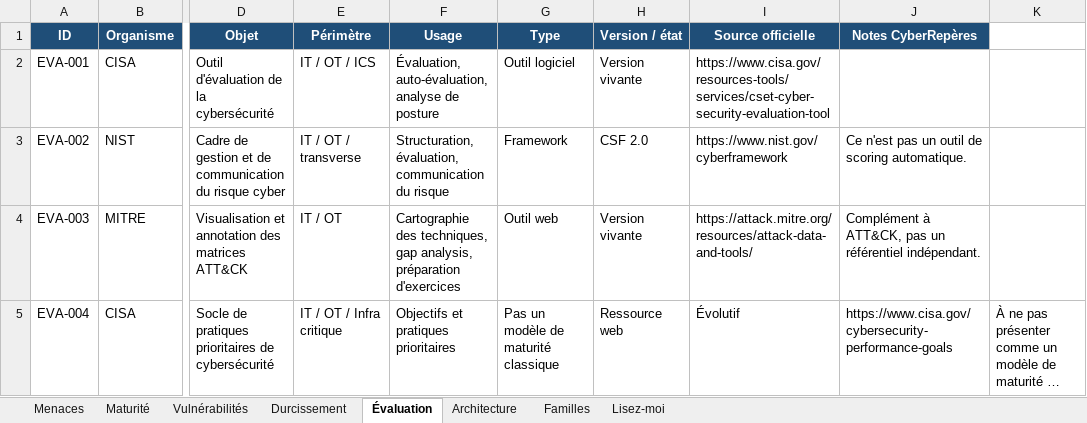
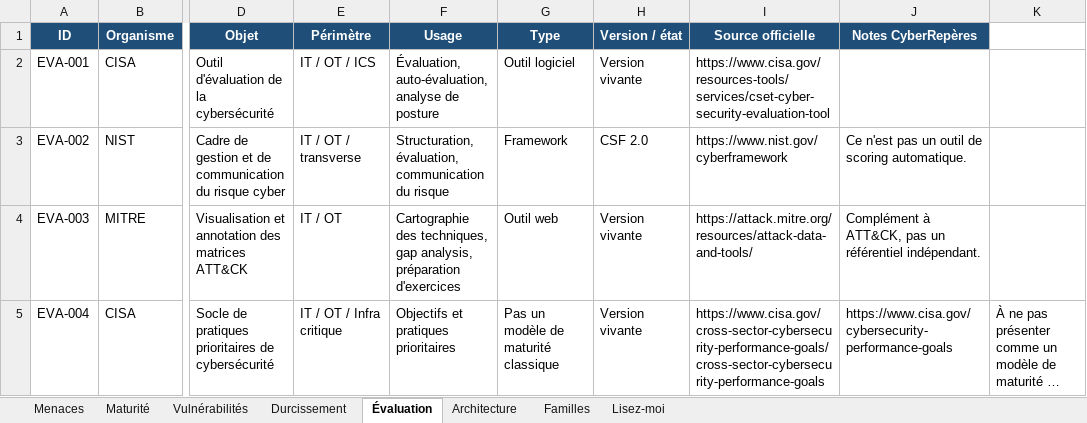
Before and after one commit to Cybrep/cyberreperes.github.io, an Excel workbook: downloads/CyberReperes_Catalogue_Methodes.xlsx, sheet Évaluation, drawn as a sheet; only a part is shown, gaps mark what is left out; long unchanged cells end in …; values as stored, in another font and other column widths than the file's, no borders; charts and pictures not drawn; the diff names each change by its address in the sheet, - before the commit and + after, or states it on an @@ line.

```diff
--- a/downloads/CyberReperes_Catalogue_Methodes.xlsx (sheet Évaluation)
+++ b/downloads/CyberReperes_Catalogue_Methodes.xlsx (sheet Évaluation)
-H5 (Version / état): Ressource web
+H5 (Version / état): Version vivante
-I5 (Source officielle): Évolutif
+I5 (Source officielle): https://www.cisa.gov/cross-sector-cybersecurity-performance-goals/cross-sector-cybersecurity-performance-goals
```
Also changed, not shown: sheet Vulnérabilités, 1 other file.
